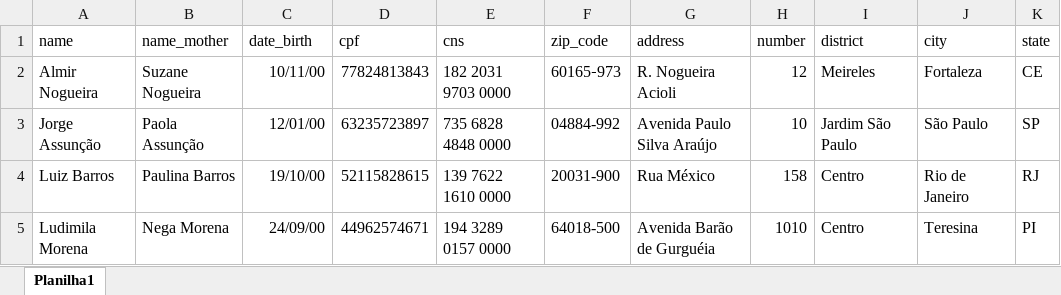
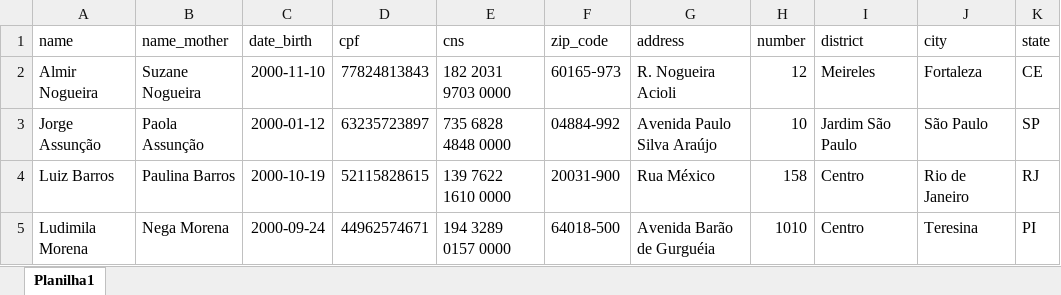
Before and after one commit to adolfoaugustor/desafio-om30, an Excel workbook: Teste-excel-laravel.xlsx, sheet Planilha1, drawn as a sheet; only a part is shown; values as stored, in another font and other column widths than the file's, no borders; the diff names each change by its address in the sheet, - before the commit and + after, or states it on an @@ line.

Commit message:
[Excel] Adjustement ins excel for import.

```diff
--- a/Teste-excel-laravel.xlsx (sheet Planilha1)
+++ b/Teste-excel-laravel.xlsx (sheet Planilha1)
-C2 (date_birth): 10/11/00
+C2 (date_birth): 2000-11-10
-C3 (date_birth): 12/01/00
+C3 (date_birth): 2000-01-12
-C4 (date_birth): 19/10/00
+C4 (date_birth): 2000-10-19
-C5 (date_birth): 24/09/00
+C5 (date_birth): 2000-09-24
```
Also changed, not shown: 12 other files.
